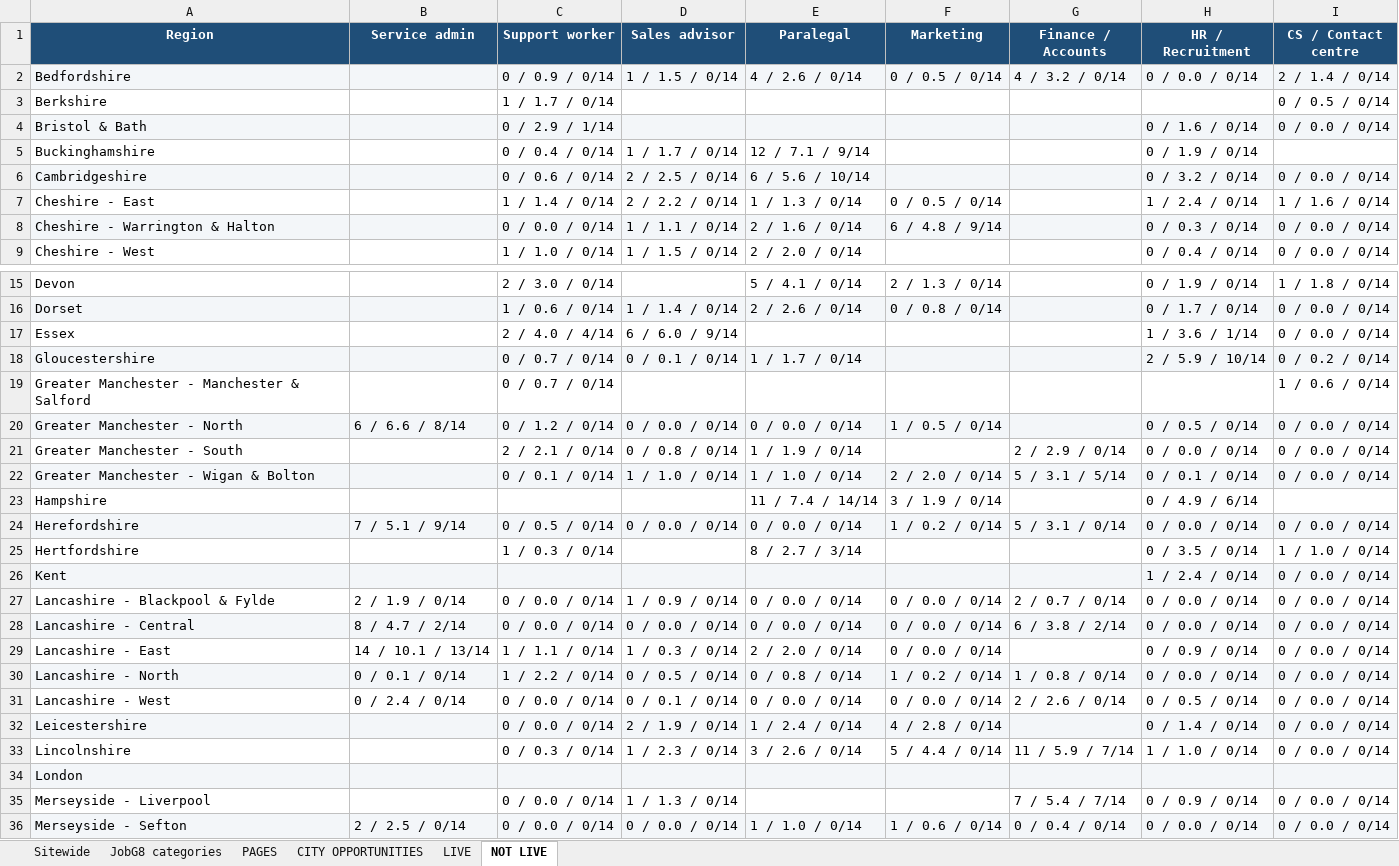
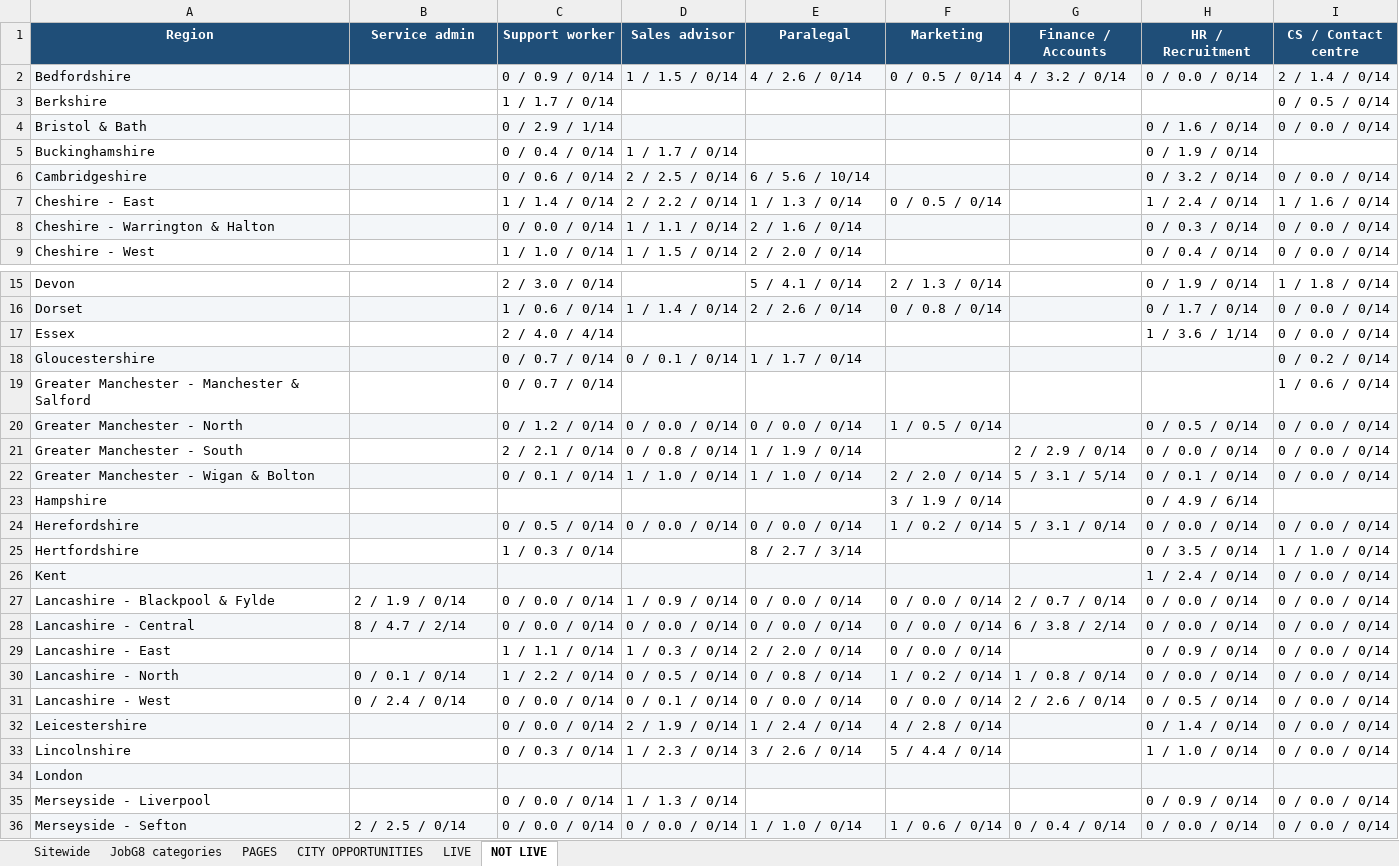
Before and after one commit to Jopa10/ontapjobsearch.com, an Excel workbook: pipeline/reports-daily/daily-region-overview.xlsx, sheet NOT LIVE, drawn as a sheet; only a part is shown, gaps mark what is left out; values as stored, in another font and other column widths than the file's, no borders; the diff covers the shown part only; the diff names each change by its address in the sheet, - before the commit and + after, or states it on an @@ line.

```diff
--- a/pipeline/reports-daily/daily-region-overview.xlsx (sheet NOT LIVE)
+++ b/pipeline/reports-daily/daily-region-overview.xlsx (sheet NOT LIVE)
-E5 (Paralegal): 12 / 7.1 / 9/14
+E5 (Paralegal): (empty)
-F8 (Marketing): 6 / 4.8 / 9/14
+F8 (Marketing): (empty)
-D17 (Sales advisor): 6 / 6.0 / 9/14
+D17 (Sales advisor): (empty)
-H18 (HR / Recruitment): 2 / 5.9 / 10/14
+H18 (HR / Recruitment): (empty)
-B20 (Service admin): 6 / 6.6 / 8/14
+B20 (Service admin): (empty)
-E23 (Paralegal): 11 / 7.4 / 14/14
+E23 (Paralegal): (empty)
-B24 (Service admin): 7 / 5.1 / 9/14
+B24 (Service admin): (empty)
-B29 (Service admin): 14 / 10.1 / 13/14
+B29 (Service admin): (empty)
-G33 (Finance / Accounts): 11 / 5.9 / 7/14
+G33 (Finance / Accounts): (empty)
-G35 (Finance / Accounts): 7 / 5.4 / 7/14
+G35 (Finance / Accounts): (empty)
```
Also changed, not shown: 9 edited cells elsewhere in this sheet, sheet LIVE, 1 other file.
